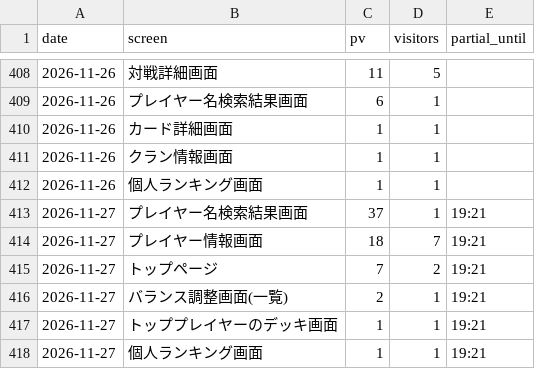
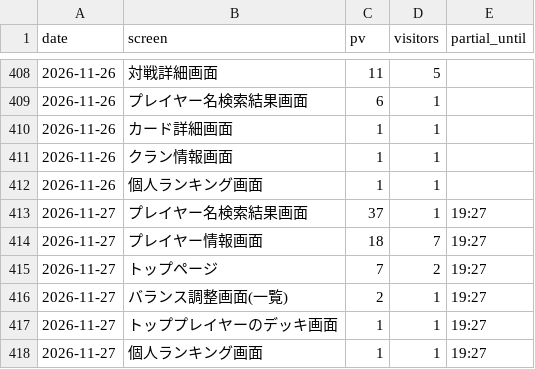
Before and after one commit to yyama694/clash-royale-api, a CSV file: .claude/skills/access-check/history/screens.csv, drawn as a sheet; only a part is shown, gaps mark what is left out.

```diff
--- a/.claude/skills/access-check/history/screens.csv
+++ b/.claude/skills/access-check/history/screens.csv
@@ -412,7 +412,7 @@ date,screen,pv,visitors,partial_until
 2026-11-26,個人ランキング画面,1,1,
-2026-11-27,プレイヤー名検索結果画面,37,1,19:21
-2026-11-27,プレイヤー情報画面,18,7,19:21
-2026-11-27,トップページ,7,2,19:21
-2026-11-27,バランス調整画面(一覧),2,1,19:21
-2026-11-27,トッププレイヤーのデッキ画面,1,1,19:21
-2026-11-27,個人ランキング画面,1,1,19:21
+2026-11-27,プレイヤー名検索結果画面,37,1,19:27
+2026-11-27,プレイヤー情報画面,18,7,19:27
+2026-11-27,トップページ,7,2,19:27
+2026-11-27,バランス調整画面(一覧),2,1,19:27
+2026-11-27,トッププレイヤーのデッキ画面,1,1,19:27
+2026-11-27,個人ランキング画面,1,1,19:27
```
Also changed, not shown: .claude/skills/access-check/history/daily.csv.
